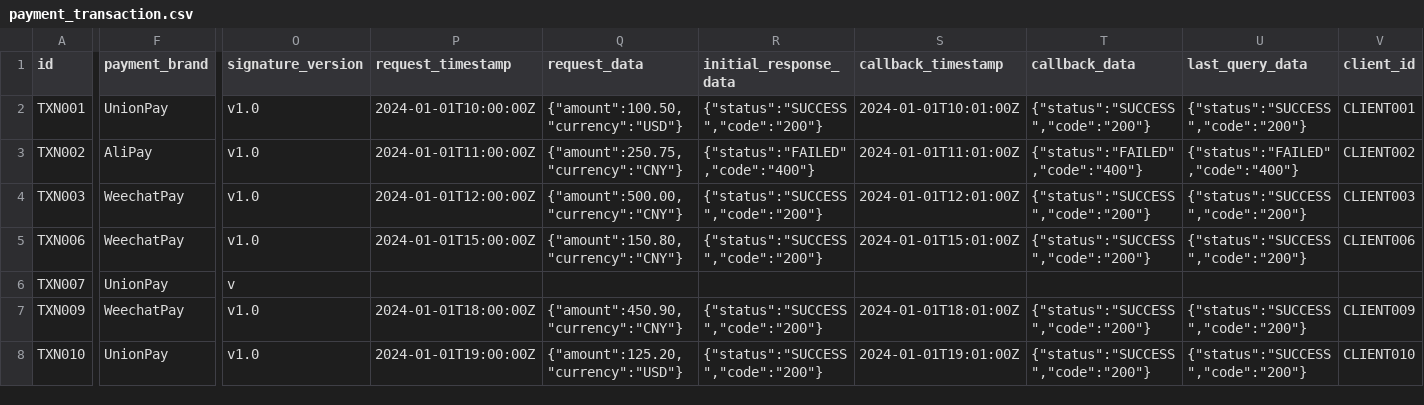
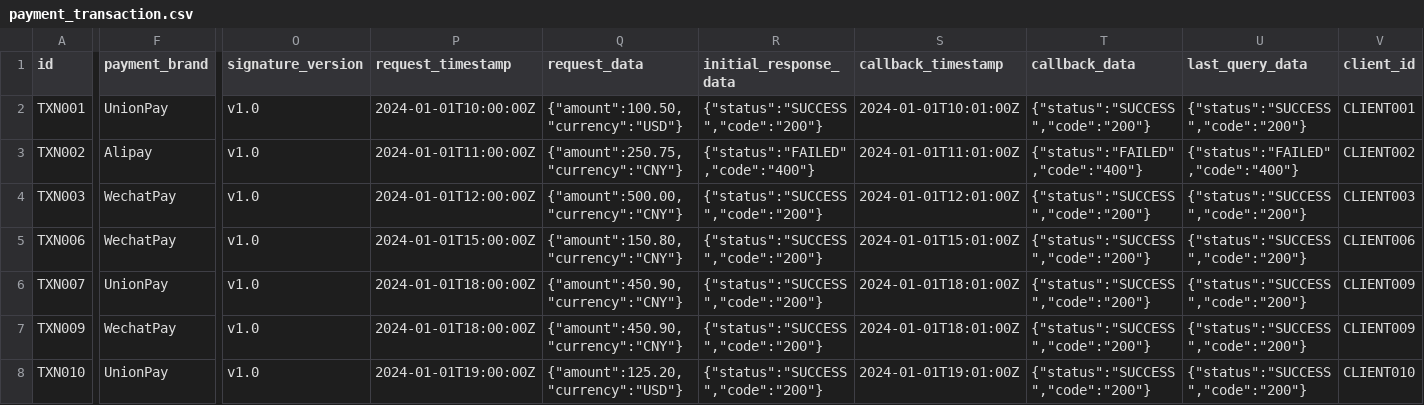
Before and after one commit to vsinkievic/cco_cupa, a CSV file: src/main/resources/config/liquibase/fake-data/payment_transaction.csv, drawn as a sheet; only a part is shown, gaps mark what is left out; the diff covers the shown part only; the diff names each change by its address in the sheet, - before the commit and + after, or states it on an @@ line.

Commit message:
Fixes in payment brand and fake data

```diff
--- a/src/main/resources/config/liquibase/fake-data/payment_transaction.csv
+++ b/src/main/resources/config/liquibase/fake-data/payment_transaction.csv
-F3 (payment_brand): AliPay
+F3 (payment_brand): Alipay
-F4:F5 (payment_brand): WeechatPay
+F4:F5 (payment_brand): WechatPay
-O6 (signature_version): v
+O6 (signature_version): v1.0
-P6 (request_timestamp): (empty)
+P6 (request_timestamp): 2024-01-01T18:00:00Z
-Q6 (request_data): (empty)
+Q6 (request_data): {"amount":450.90,"currency":"CNY"}
-R6 (initial_response_data): (empty)
+R6 (initial_response_data): {"status":"SUCCESS","code":"200"}
-S6 (callback_timestamp): (empty)
+S6 (callback_timestamp): 2024-01-01T18:01:00Z
-T6 (callback_data): (empty)
+T6 (callback_data): {"status":"SUCCESS","code":"200"}
-U6 (last_query_data): (empty)
+U6 (last_query_data): {"status":"SUCCESS","code":"200"}
-V6 (client_id): (empty)
+V6 (client_id): CLIENT009
-F7 (payment_brand): WeechatPay
+F7 (payment_brand): WechatPay
```
Also changed, not shown: 6 edited cells elsewhere in this file, 4 other files.
